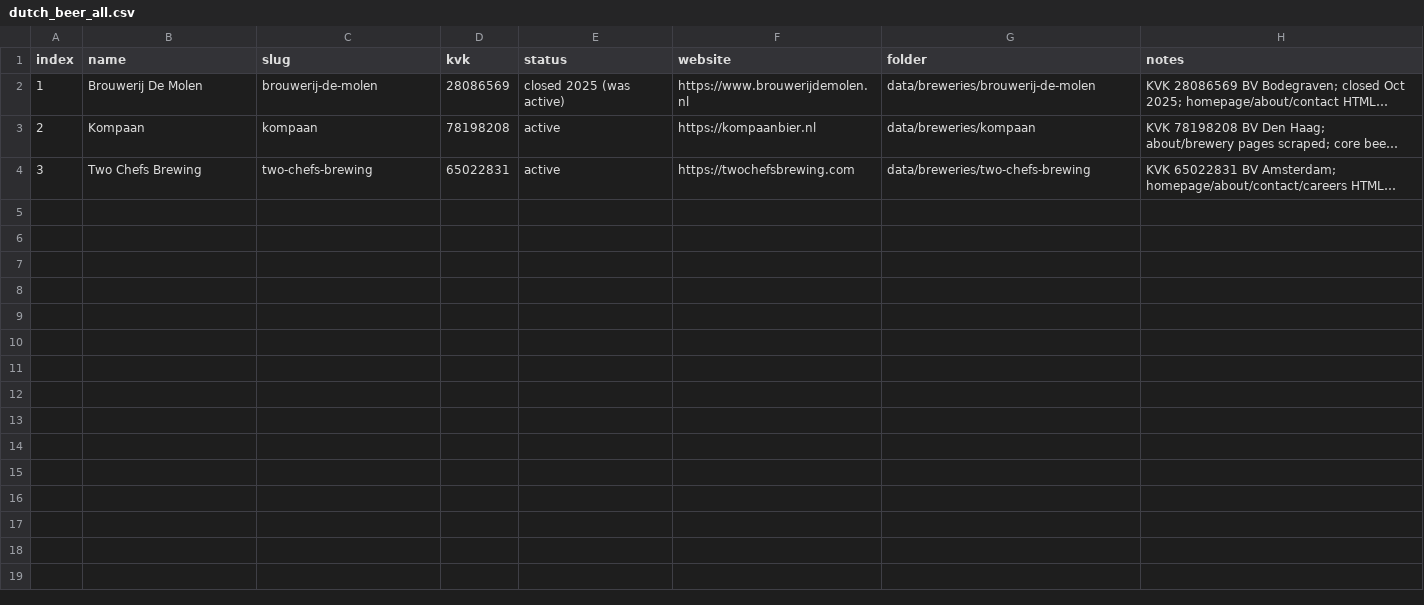
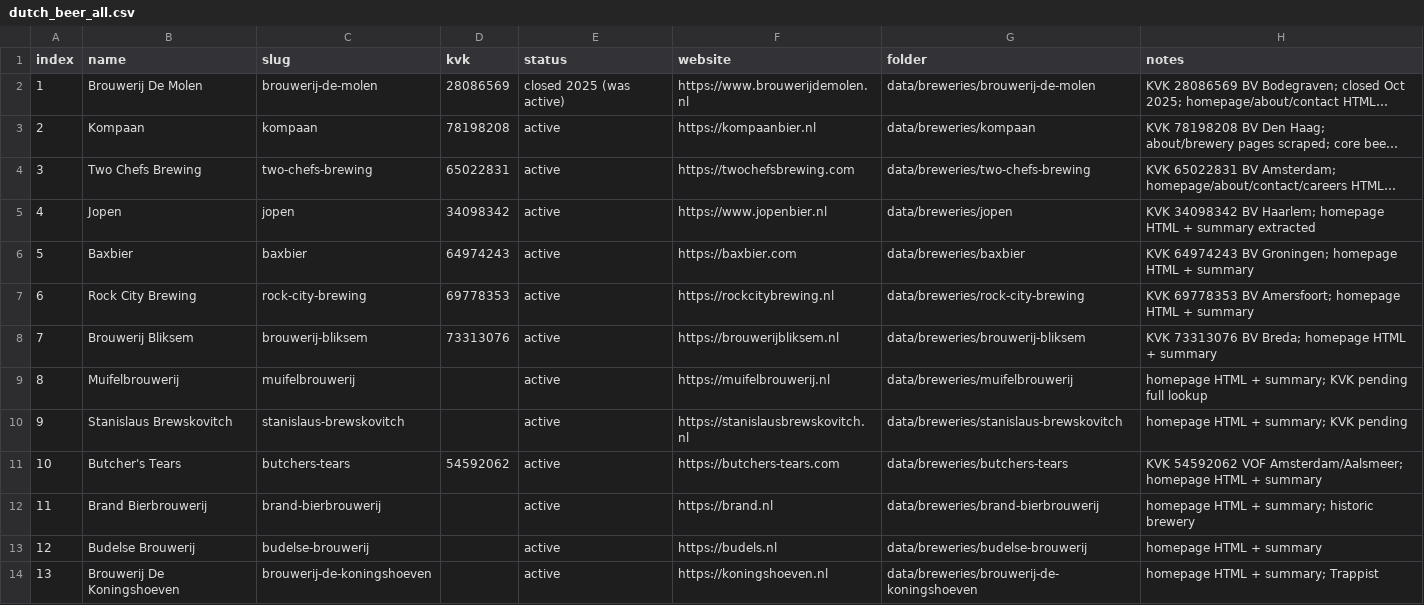
Before and after one commit to kunalpanchal/dutch-beer-scraper, a CSV file: data/dutch_beer_all.csv, drawn as a sheet; long unchanged cells end in …; the diff names each change by its address in the sheet, - before the commit and + after, or states it on an @@ line.

Commit message:
Update CSV with batch 4-13 breweries

```diff
--- a/data/dutch_beer_all.csv
+++ b/data/dutch_beer_all.csv
+row 5: 4 | Jopen | jopen | 34098342 | active | https://www.jopenbier.nl | data/breweries/jopen | KVK 34098342 BV Haarlem; homepage HTML + summary extracted
+row 6: 5 | Baxbier | baxbier | 64974243 | active | https://baxbier.com | data/breweries/baxbier | KVK 64974243 BV Groningen; homepage HTML + summary
+row 7: 6 | Rock City Brewing | rock-city-brewing | 69778353 | active | https://rockcitybrewing.nl | data/breweries/rock-city-brewing | KVK 69778353 BV Amersfoort; homepage HTML + summary
+row 8: 7 | Brouwerij Bliksem | brouwerij-bliksem | 73313076 | active | https://brouwerijbliksem.nl | data/breweries/brouwerij-bliksem | KVK 73313076 BV Breda; homepage HTML + summary
+row 9: 8 | Muifelbrouwerij | muifelbrouwerij |  | active | https://muifelbrouwerij.nl | data/breweries/muifelbrouwerij | homepage HTML + summary; KVK pending full lookup
+row 10: 9 | Stanislaus Brewskovitch | stanislaus-brewskovitch |  | active | https://stanislausbrewskovitch.nl | data/breweries/stanislaus-brewskovitch | homepage HTML + summary; KVK pending
+row 11: 10 | Butcher's Tears | butchers-tears | 54592062 | active | https://butchers-tears.com | data/breweries/butchers-tears | KVK 54592062 VOF Amsterdam/Aalsmeer; homepage HTML + summary
+row 12: 11 | Brand Bierbrouwerij | brand-bierbrouwerij |  | active | https://brand.nl | data/breweries/brand-bierbrouwerij | homepage HTML + summary; historic brewery
+row 13: 12 | Budelse Brouwerij | budelse-brouwerij |  | active | https://budels.nl | data/breweries/budelse-brouwerij | homepage HTML + summary
+row 14: 13 | Brouwerij De Koningshoeven | brouwerij-de-koningshoeven |  | active | https://koningshoeven.nl | data/breweries/brouwerij-de-koningshoeven | homepage HTML + summary; Trappist
```
